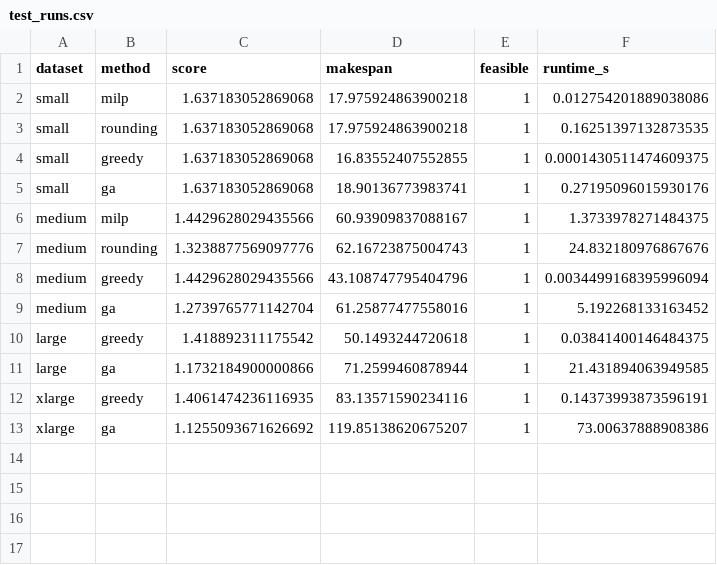
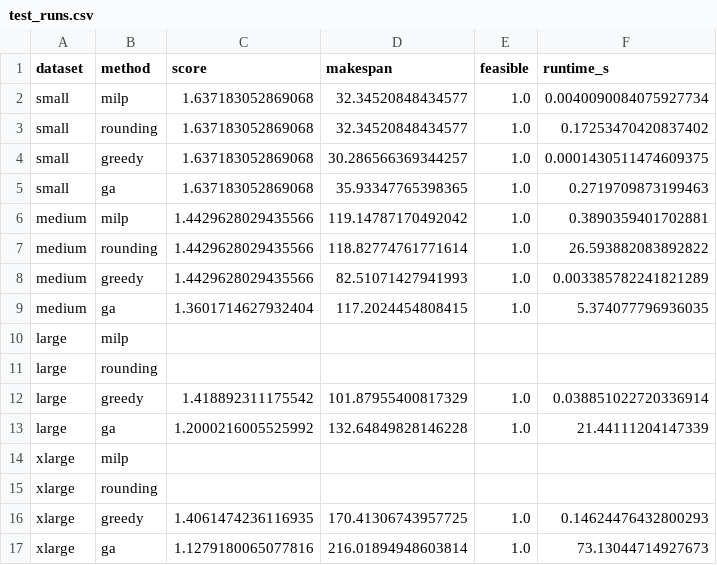
Before and after one commit to gayanigupta/data-aware-scheduling, a CSV file: data/results/test_runs.csv, drawn as a sheet.

```diff
--- a/data/results/test_runs.csv
+++ b/data/results/test_runs.csv
@@ -1,13 +1,17 @@
 dataset,method,score,makespan,feasible,runtime_s
-small,milp,1.637183052869068,17.975924863900218,1,0.012754201889038086
-small,rounding,1.637183052869068,17.975924863900218,1,0.16251397132873535
-small,greedy,1.637183052869068,16.83552407552855,1,0.0001430511474609375
-small,ga,1.637183052869068,18.90136773983741,1,0.27195096015930176
-medium,milp,1.4429628029435566,60.93909837088167,1,1.3733978271484375
-medium,rounding,1.3238877569097776,62.16723875004743,1,24.832180976867676
-medium,greedy,1.4429628029435566,43.108747795404796,1,0.0034499168395996094
-medium,ga,1.2739765771142704,61.25877477558016,1,5.192268133163452
-large,greedy,1.418892311175542,50.1493244720618,1,0.03841400146484375
-large,ga,1.1732184900000866,71.2599460878944,1,21.431894063949585
-xlarge,greedy,1.4061474236116935,83.13571590234116,1,0.14373993873596191
-xlarge,ga,1.1255093671626692,119.85138620675207,1,73.00637888908386
+small,milp,1.637183052869068,32.34520848434577,1.0,0.0040090084075927734
+small,rounding,1.637183052869068,32.34520848434577,1.0,0.17253470420837402
+small,greedy,1.637183052869068,30.286566369344257,1.0,0.0001430511474609375
+small,ga,1.637183052869068,35.93347765398365,1.0,0.2719709873199463
+medium,milp,1.4429628029435566,119.14787170492042,1.0,0.3890359401702881
+medium,rounding,1.4429628029435566,118.82774761771614,1.0,26.593882083892822
+medium,greedy,1.4429628029435566,82.51071427941993,1.0,0.003385782241821289
+medium,ga,1.3601714627932404,117.2024454808415,1.0,5.374077796936035
+large,milp,,,,
+large,rounding,,,,
+large,greedy,1.418892311175542,101.87955400817329,1.0,0.038851022720336914
+large,ga,1.2000216005525992,132.64849828146228,1.0,21.44111204147339
+xlarge,milp,,,,
+xlarge,rounding,,,,
+xlarge,greedy,1.4061474236116935,170.41306743957725,1.0,0.14624476432800293
+xlarge,ga,1.1279180065077816,216.01894948603814,1.0,73.13044714927673
```
Also changed, not shown: data/results/failure.csv, data/results/nodes.csv, 28 other files.
